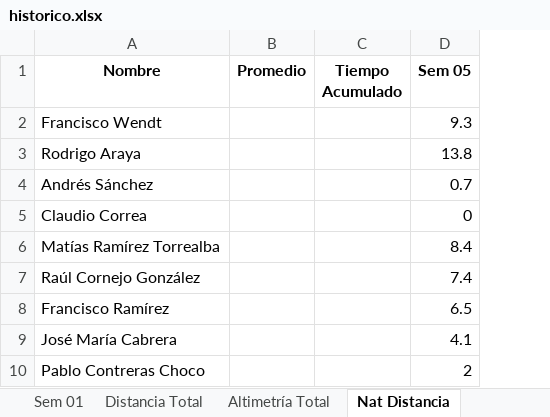
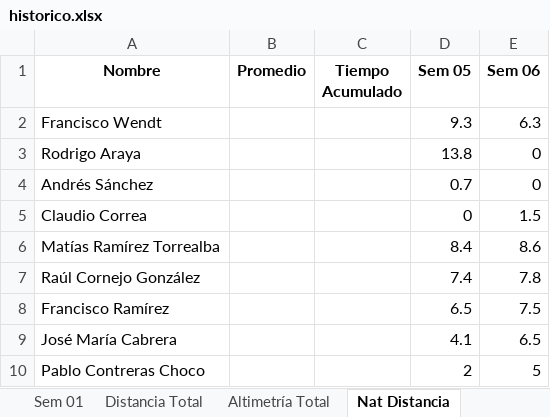
Before and after one commit to dagoperezh-lgtm/athlos-360-app, an Excel workbook: historico.xlsx, sheet Nat Distancia, drawn as a sheet; only a part is shown; values as stored, in another font and other column widths than the file's, no borders; the diff names each change by its address in the sheet, - before the commit and + after, or states it on an @@ line.

```diff
--- a/historico.xlsx (sheet Nat Distancia)
+++ b/historico.xlsx (sheet Nat Distancia)
+column E (Sem 06), rows 2-10: 6.3 | 0 | 0 | 1.5 | 8.6 | 7.8 | 7.5 | 6.5 | 5
```
Also changed, not shown: sheet Sem 05, sheet Tiempo Total, sheet Ciclismo, sheet Trote, sheet Natación, sheet Ciclismo Desnivel, 7 more sheets.
